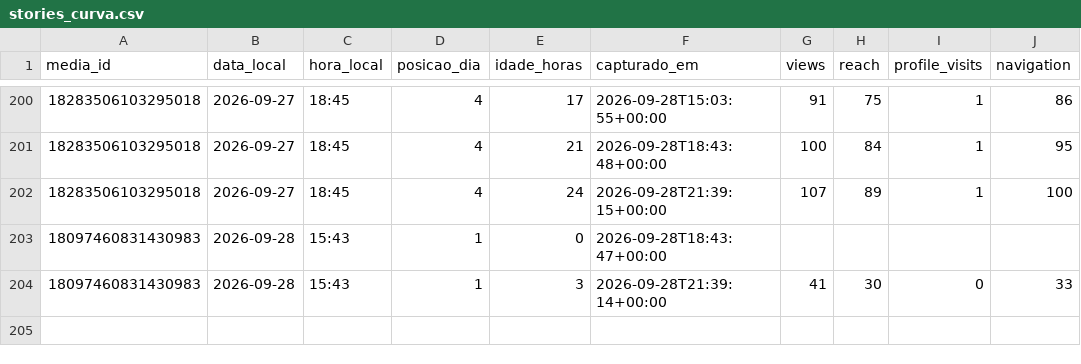
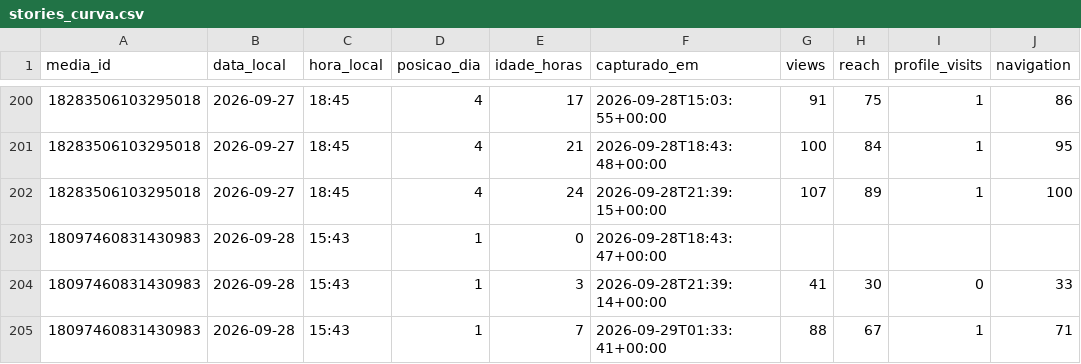
Before and after one commit to trevisollinux/line-insta-poster, a CSV file: state/stories_curva.csv, drawn as a sheet; only a part is shown, gaps mark what is left out.

```diff
--- a/state/stories_curva.csv
+++ b/state/stories_curva.csv
@@ -204 +204,2 @@ media_id,data_local,hora_local,posicao_dia,idade_horas,capturado_em,views,reach,
 18097460831430983,2026-09-28,15:43,1,3,2026-09-28T21:39:14+00:00,41,30,0,33
+18097460831430983,2026-09-28,15:43,1,7,2026-09-29T01:33:41+00:00,88,67,1,71
```
Also changed, not shown: state/stories_metrics.csv.
